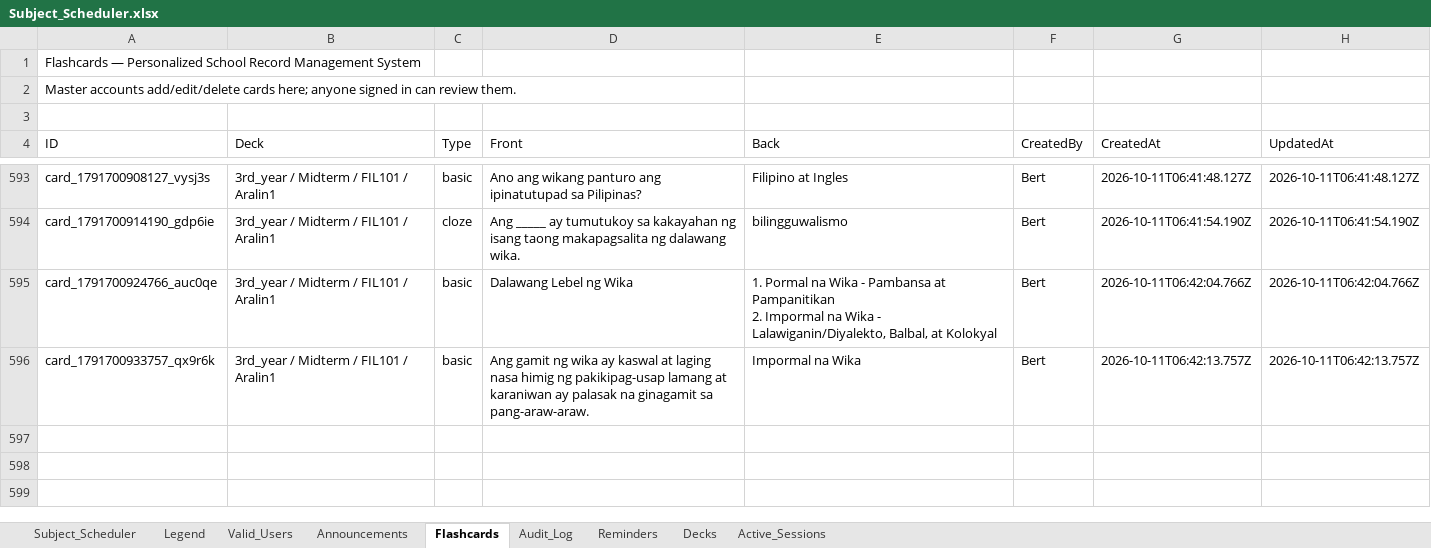
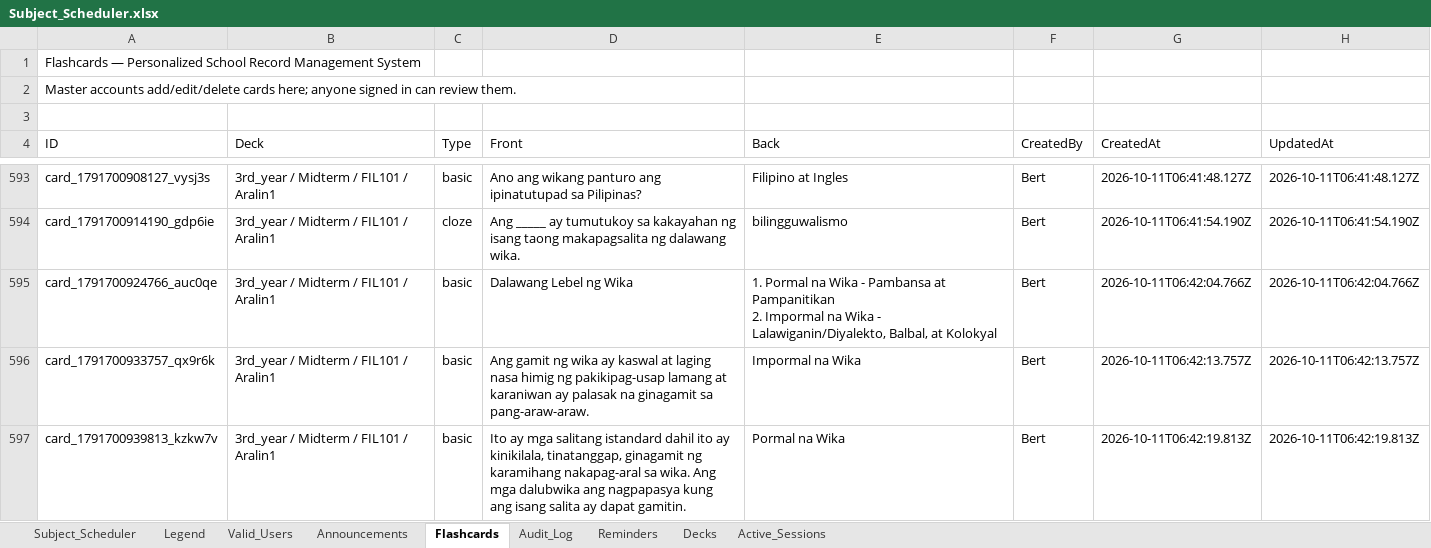
Before and after one commit to fielalbert2026/school-record-management-system, an Excel workbook: Subject_Scheduler.xlsx, sheet Flashcards, drawn as a sheet; only a part is shown, gaps mark what is left out; values as stored, in another font and other column widths than the file's, no borders; the diff names each change by its address in the sheet, - before the commit and + after, or states it on an @@ line.

Commit message:
Flashcards: Add Flashcard — by Bert

```diff
--- a/Subject_Scheduler.xlsx (sheet Flashcards)
+++ b/Subject_Scheduler.xlsx (sheet Flashcards)
+row 597: card_1791700939813_kzkw7v | 3rd_year / Midterm / FIL101 / Aralin1 | basic | Ito ay mga salitang istandard dahil ito ay kinikilala, tinatanggap, ginagamit ng karamihang nakapag-aral sa wika. Ang mga dalubwika ang nagpapasya kung ang isang salita ay dapat gamitin. | Pormal na Wika | Bert | 2026-10-11T06:42:19.813Z | 2026-10-11T06:42:19.813Z
```
Also changed, not shown: sheet Audit_Log.
